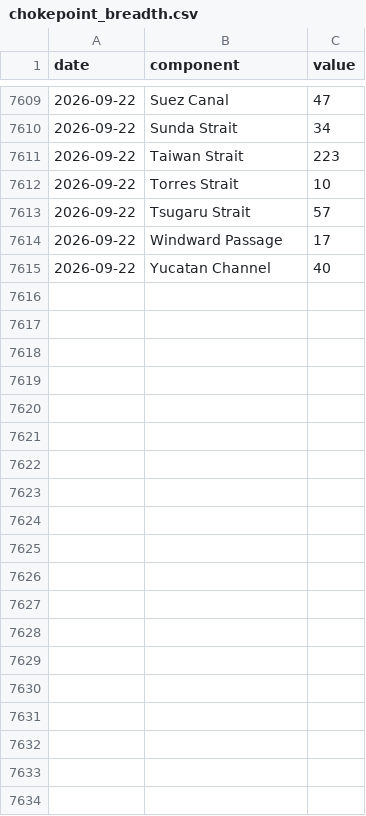
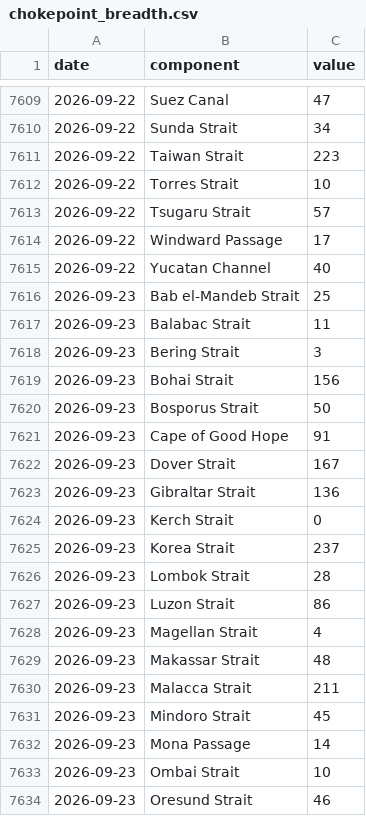
Before and after one commit to wan9yu/tremor, a CSV file: data/components/chokepoint_breadth.csv, drawn as a sheet; only a part is shown, gaps mark what is left out; the diff covers the shown part only.

```diff
--- a/data/components/chokepoint_breadth.csv
+++ b/data/components/chokepoint_breadth.csv
@@ -7615 +7615,20 @@ date,component,value
 2026-09-22,Yucatan Channel,40
+2026-09-23,Bab el-Mandeb Strait,25
+2026-09-23,Balabac Strait,11
+2026-09-23,Bering Strait,3
+2026-09-23,Bohai Strait,156
+2026-09-23,Bosporus Strait,50
+2026-09-23,Cape of Good Hope,91
+2026-09-23,Dover Strait,167
+2026-09-23,Gibraltar Strait,136
+2026-09-23,Kerch Strait,0
+2026-09-23,Korea Strait,237
+2026-09-23,Lombok Strait,28
+2026-09-23,Luzon Strait,86
+2026-09-23,Magellan Strait,4
+2026-09-23,Makassar Strait,48
+2026-09-23,Malacca Strait,211
+2026-09-23,Mindoro Strait,45
+2026-09-23,Mona Passage,14
+2026-09-23,Ombai Strait,10
+2026-09-23,Oresund Strait,46
```
Also changed, not shown: 9 added rows elsewhere in this file, data/components/flights.csv, data/components/net_bgp_withdrawal.csv, 52 other files.
